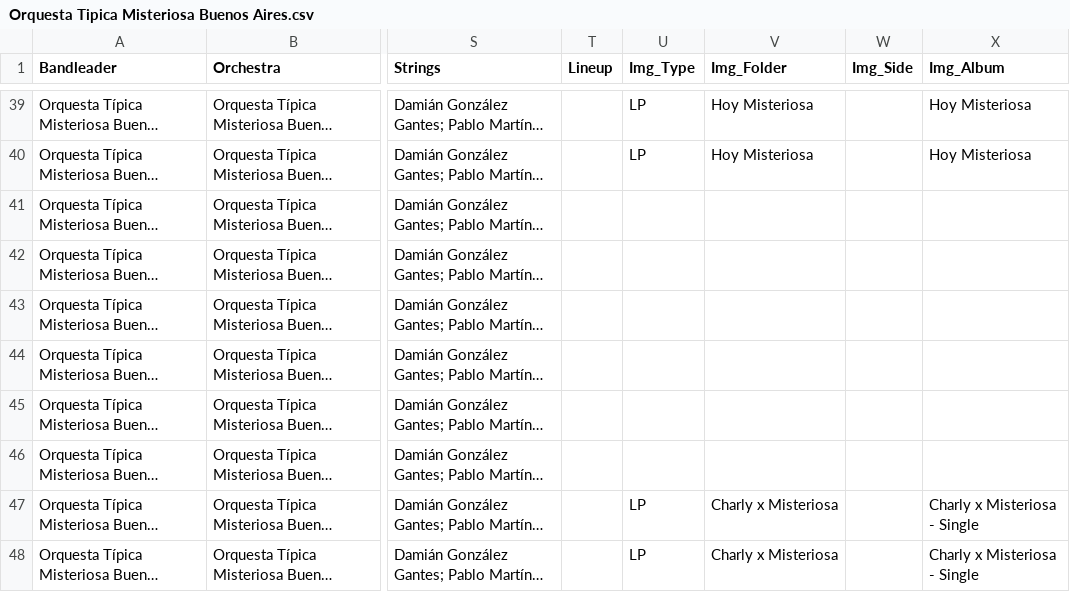
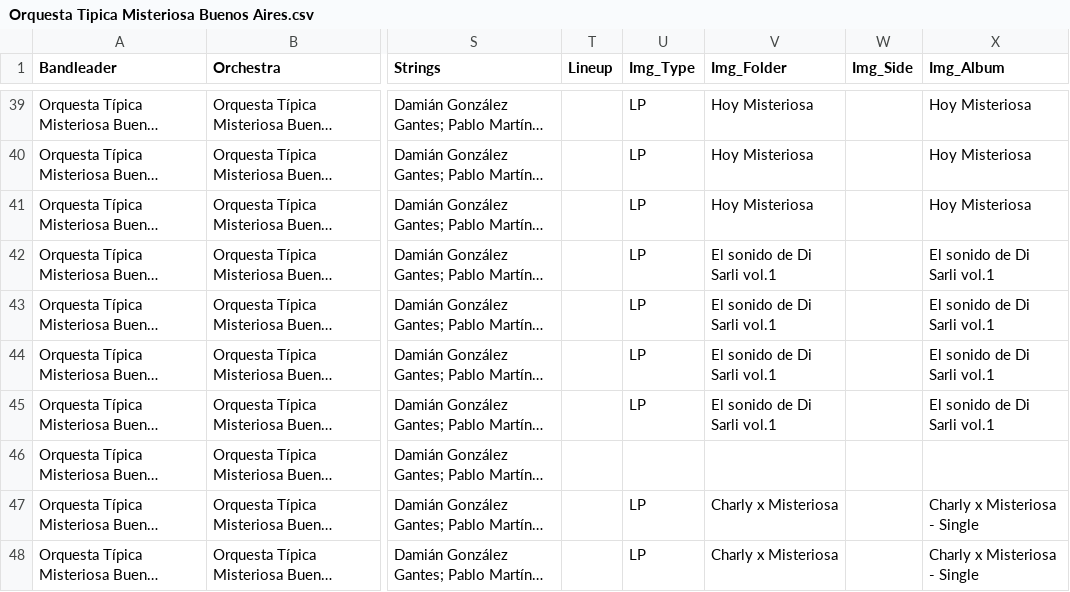
Before and after one commit to sericson0/tango-discographies, a CSV file: csv_files/Orquesta Tipica Misteriosa Buenos Aires.csv, drawn as a sheet; only a part is shown, gaps mark what is left out; long unchanged cells end in …; the diff covers the shown part only; the diff names each change by its address in the sheet, - before the commit and + after, or states it on an @@ line.

```diff
--- a/csv_files/Orquesta Tipica Misteriosa Buenos Aires.csv
+++ b/csv_files/Orquesta Tipica Misteriosa Buenos Aires.csv
-U41:U45 (Img_Type): (empty)
+U41:U45 (Img_Type): LP
-V41 (Img_Folder): (empty)
+V41 (Img_Folder): Hoy Misteriosa
-X41 (Img_Album): (empty)
+X41 (Img_Album): Hoy Misteriosa
-V42:V45 (Img_Folder): (empty)
+V42:V45 (Img_Folder): El sonido de Di Sarli vol.1
-X42:X45 (Img_Album): (empty)
+X42:X45 (Img_Album): El sonido de Di Sarli vol.1
```
Also changed, not shown: 24 edited cells elsewhere in this file, csv_files/Color Tango.csv, csv_files/Gotan Project.csv, 12 other files.
